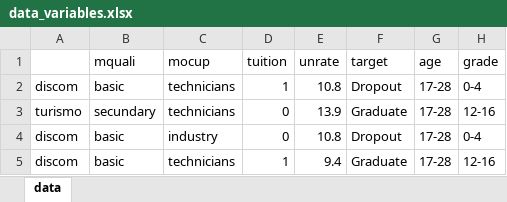
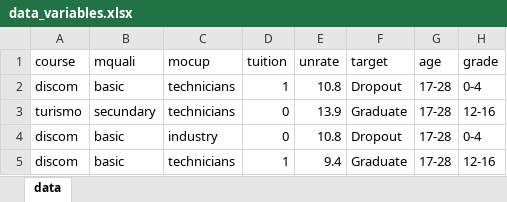
Before and after one commit to SofiaSpinel/Proyecto1_Analitica, an Excel workbook: data_variables.xlsx, sheet data, drawn as a sheet; only a part is shown; values as stored, in another font and other column widths than the file's, no borders; the diff names each change by its address in the sheet, - before the commit and + after, or states it on an @@ line.

Commit message:
la primera columna no tenia nombre ya lo corregí

```diff
--- a/data_variables.xlsx (sheet data)
+++ b/data_variables.xlsx (sheet data)
-A1: (empty)
+A1: course
```
